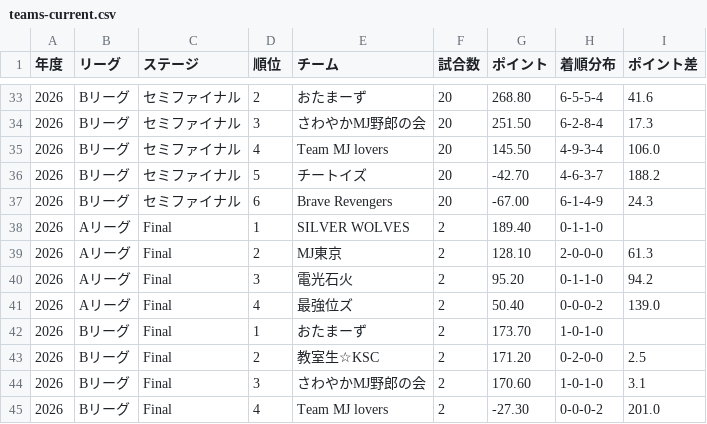
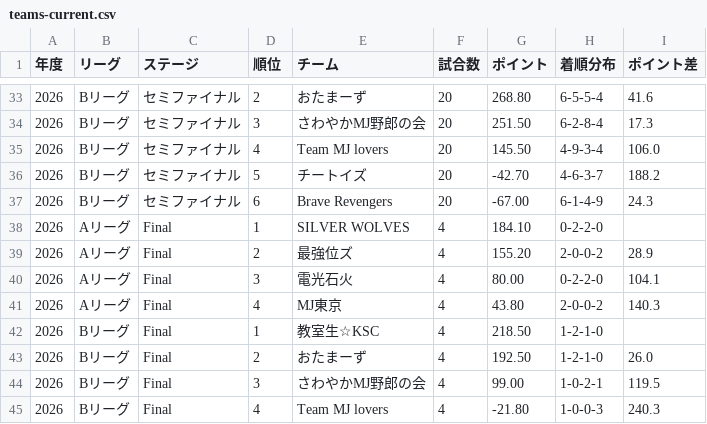
Before and after one commit to BlueK18/HundredLeagueDatabase, a CSV file: data/teams-current.csv, drawn as a sheet; only a part is shown, gaps mark what is left out.

```diff
--- a/data/teams-current.csv
+++ b/data/teams-current.csv
@@ -37,9 +37,9 @@
 2026,Bリーグ,セミファイナル,6,Brave Revengers,20,-67.00,6-1-4-9,24.3
-2026,Aリーグ,Final,1,SILVER WOLVES,2,189.40,0-1-1-0,
-2026,Aリーグ,Final,2,MJ東京,2,128.10,2-0-0-0,61.3
-2026,Aリーグ,Final,3,電光石火,2,95.20,0-1-1-0,94.2
-2026,Aリーグ,Final,4,最強位ズ,2,50.40,0-0-0-2,139.0
-2026,Bリーグ,Final,1,おたまーず,2,173.70,1-0-1-0,
-2026,Bリーグ,Final,2,教室生☆KSC,2,171.20,0-2-0-0,2.5
-2026,Bリーグ,Final,3,さわやかMJ野郎の会,2,170.60,1-0-1-0,3.1
-2026,Bリーグ,Final,4,Team MJ lovers,2,-27.30,0-0-0-2,201.0
+2026,Aリーグ,Final,1,SILVER WOLVES,4,184.10,0-2-2-0,
+2026,Aリーグ,Final,2,最強位ズ,4,155.20,2-0-0-2,28.9
+2026,Aリーグ,Final,3,電光石火,4,80.00,0-2-2-0,104.1
+2026,Aリーグ,Final,4,MJ東京,4,43.80,2-0-0-2,140.3
+2026,Bリーグ,Final,1,教室生☆KSC,4,218.50,1-2-1-0,
+2026,Bリーグ,Final,2,おたまーず,4,192.50,1-2-1-0,26.0
+2026,Bリーグ,Final,3,さわやかMJ野郎の会,4,99.00,1-0-2-1,119.5
+2026,Bリーグ,Final,4,Team MJ lovers,4,-21.80,1-0-0-3,240.3
```
Also changed, not shown: data/matches-current.csv, data/players-current.csv, 3 other files.
